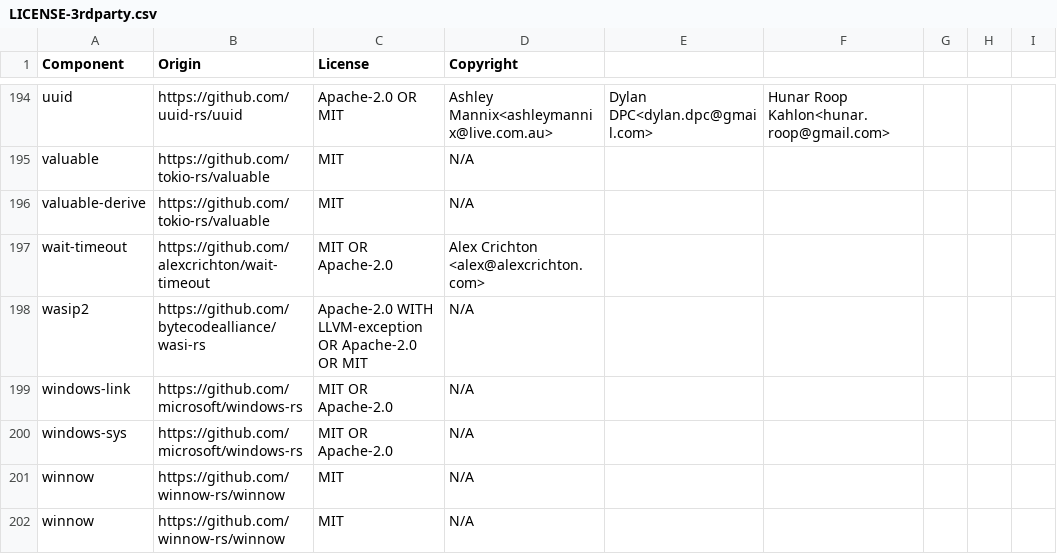
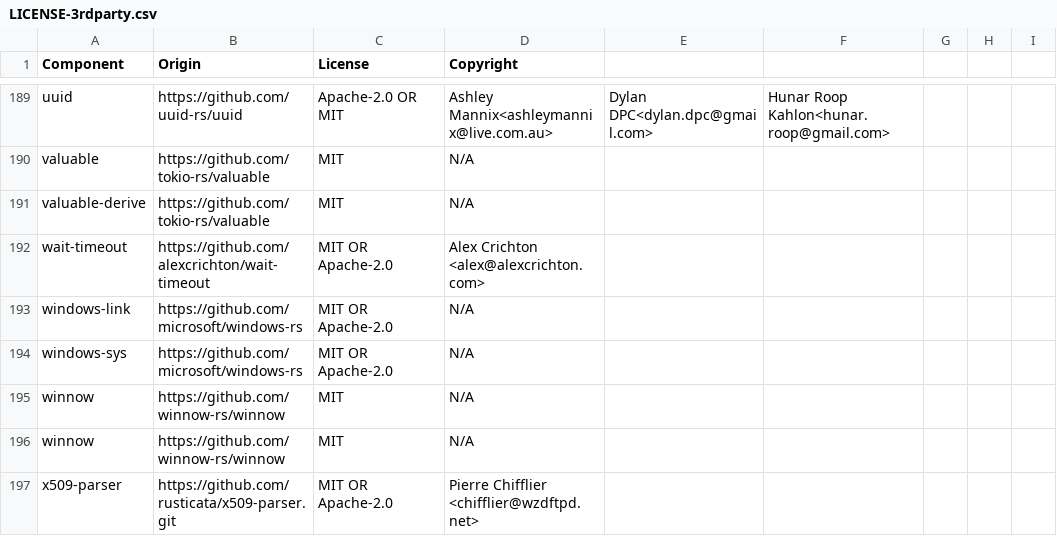
Before and after one commit to DataDog/libdd-rc, a CSV file: LICENSE-3rdparty.csv, drawn as a sheet; only a part is shown, gaps mark what is left out; the shorter side is filled out with more unchanged rows; removed rows and columns are numbered as before the commit, all else as after; the diff covers the shown part only; the diff names each change by its address in the sheet, - before the commit and + after, or states it on an @@ line.

Commit message:
chore(license): generate 3rdparty BOM

```diff
--- a/LICENSE-3rdparty.csv
+++ b/LICENSE-3rdparty.csv
-row 198: wasip2 | https://github.com/bytecodealliance/wasi-rs | Apache-2.0 WITH LLVM-exception OR Apache-2.0 OR MIT | N/A
```
Also changed, not shown: 1 added row, 9 removed rows and 1 edited cell elsewhere in this file.
